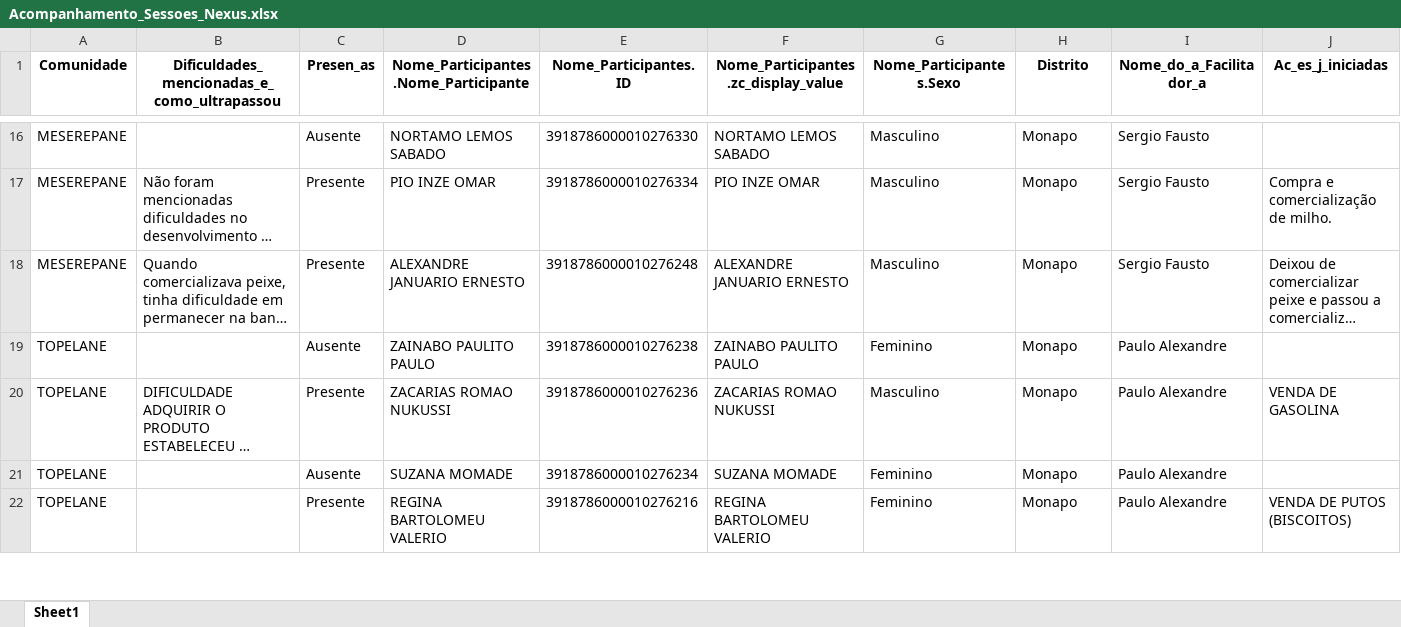
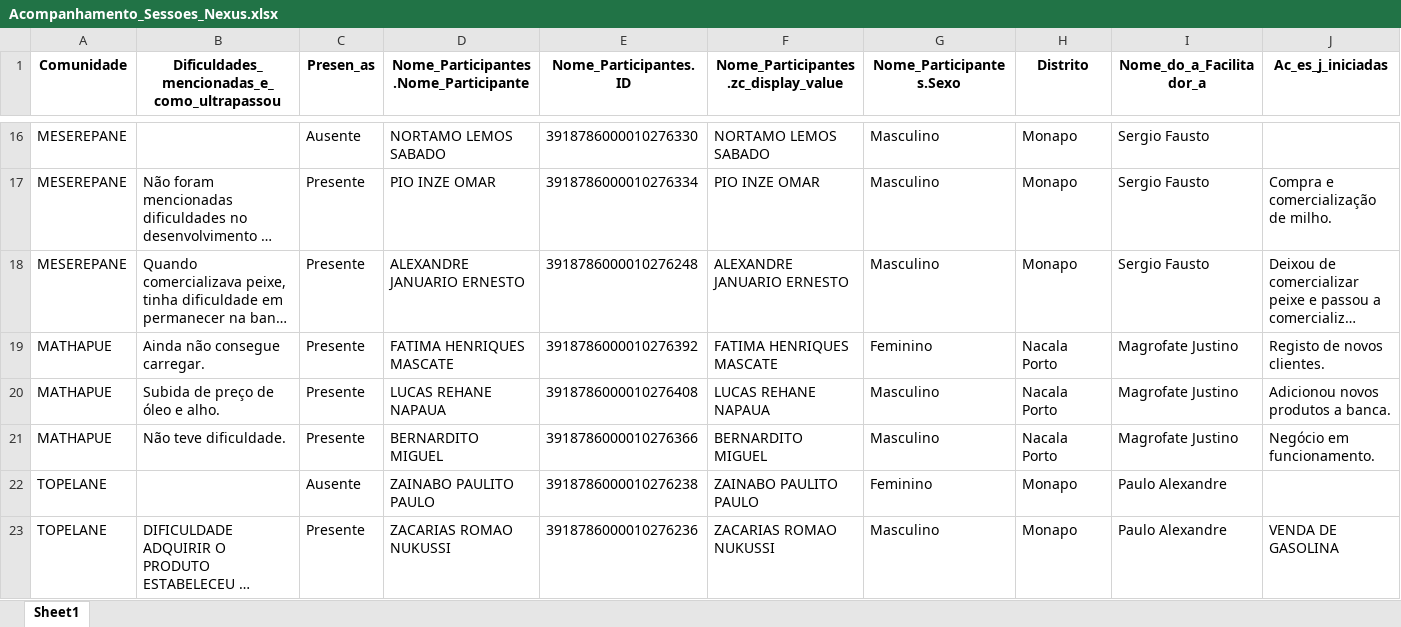
Before and after one commit to muvamis/dash_nexus_c1_2026, an Excel workbook: Acompanhamento_Sessoes_Nexus.xlsx, sheet Sheet1, drawn as a sheet; only a part is shown, gaps mark what is left out; the shorter side is filled out with more unchanged rows; long unchanged cells end in …; values as stored, in another font and other column widths than the file's, no borders; rows hold the shown columns only; the diff names each change by its address in the sheet, - before the commit and + after, or states it on an @@ line.

```diff
--- a/Acompanhamento_Sessoes_Nexus.xlsx (sheet Sheet1)
+++ b/Acompanhamento_Sessoes_Nexus.xlsx (sheet Sheet1)
+row 19: MATHAPUE | Ainda não consegue carregar. | Presente | FATIMA HENRIQUES MASCATE | 3918786000010276392 | FATIMA HENRIQUES MASCATE | Feminino | Nacala Porto | Magrofate Justino | Registo de novos clientes.
+row 20: MATHAPUE | Subida de preço de óleo e alho. | Presente | LUCAS REHANE NAPAUA | 3918786000010276408 | LUCAS REHANE NAPAUA | Masculino | Nacala Porto | Magrofate Justino | Adicionou novos produtos a banca.
+row 21: MATHAPUE | Não teve dificuldade. | Presente | BERNARDITO MIGUEL | 3918786000010276366 | BERNARDITO MIGUEL | Masculino | Nacala Porto | Magrofate Justino | Negócio em funcionamento.
```
Also changed, not shown: Perfil_Mentoria.xlsx, Presencas_Nexus_Mentoria.xlsx, 5 other files.
